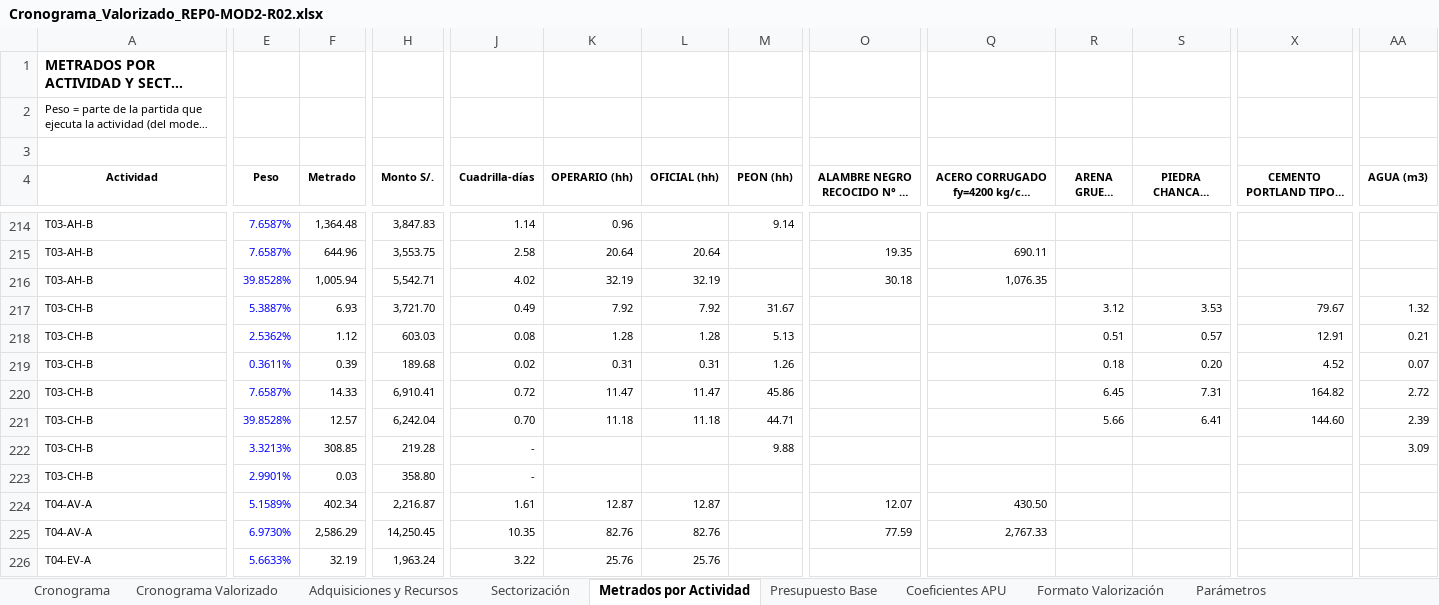
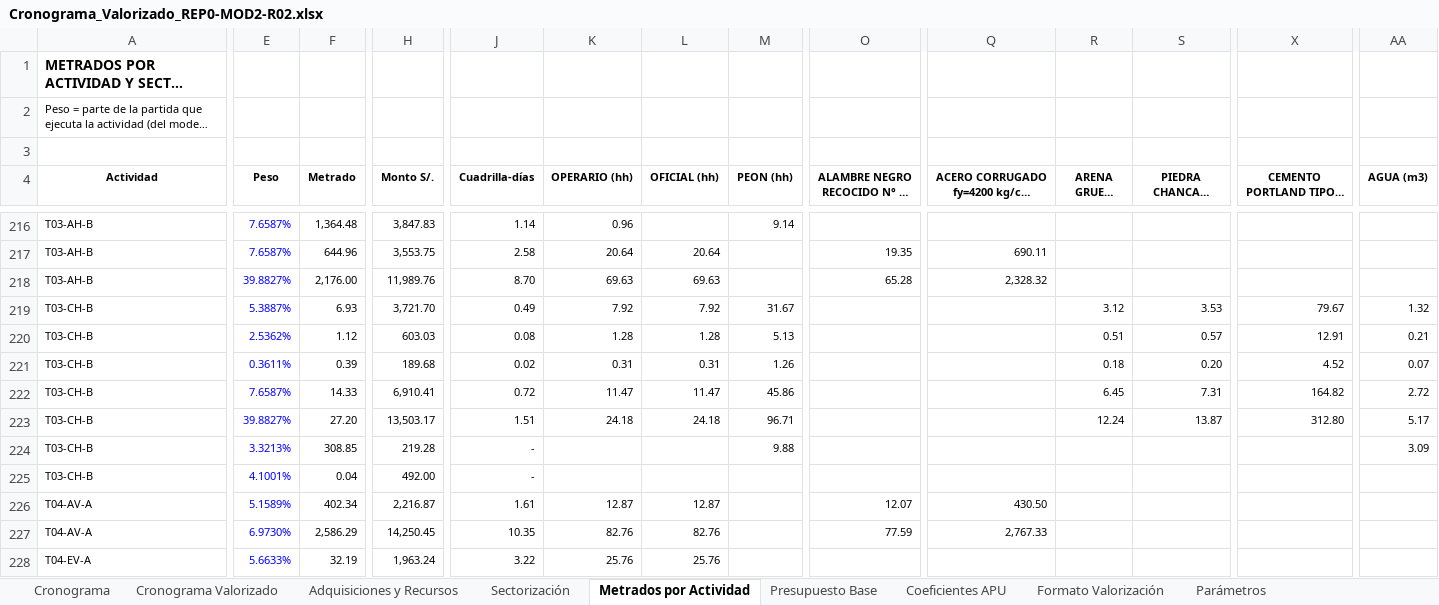
Before and after one commit to Lizzz7/BIM-IA, an Excel workbook: 5_Documentacion/Cronograma_Valorizado_REP0-MOD2-R02.xlsx, sheet Metrados por Actividad, drawn as a sheet; only a part is shown, gaps mark what is left out; long unchanged cells end in …; values as stored, in another font and other column widths than the file's, no borders; addresses are those after the commit; the diff covers the shown part only; the diff names each change by its address in the sheet, - before the commit and + after, or states it on an @@ line.

```diff
--- a/5_Documentacion/Cronograma_Valorizado_REP0-MOD2-R02.xlsx (sheet Metrados por Actividad)
+++ b/5_Documentacion/Cronograma_Valorizado_REP0-MOD2-R02.xlsx (sheet Metrados por Actividad)
-E218 (Peso): 39.8528%
+E218 (Peso): 39.8827%
-F218 (Metrado): 1,005.94
+F218 (Metrado): 2,176.00
-H218 (Monto S/.): 5,542.71
+H218 (Monto S/.): 11,989.76
-J218 (Cuadrilla-días): 4.02
+J218 (Cuadrilla-días): 8.70
-K218 (OPERARIO (hh)): 32.19
+K218 (OPERARIO (hh)): 69.63
-L218 (OFICIAL (hh)): 32.19
+L218 (OFICIAL (hh)): 69.63
-O218: 30.18
+O218: 65.28
-Q218: 1,076.35
+Q218: 2,328.32
-E223 (Peso): 39.8528%
+E223 (Peso): 39.8827%
-F223 (Metrado): 12.57
+F223 (Metrado): 27.20
-H223 (Monto S/.): 6,242.04
+H223 (Monto S/.): 13,503.17
-J223 (Cuadrilla-días): 0.70
+J223 (Cuadrilla-días): 1.51
-K223 (OPERARIO (hh)): 11.18
+K223 (OPERARIO (hh)): 24.18
-L223 (OFICIAL (hh)): 11.18
+L223 (OFICIAL (hh)): 24.18
-M223 (PEON (hh)): 44.71
+M223 (PEON (hh)): 96.71
-R223 (ARENA GRUESA (m3)): 5.66
+R223 (ARENA GRUESA (m3)): 12.24
-S223 (PIEDRA CHANCADA 1/2" (m3)): 6.41
+S223 (PIEDRA CHANCADA 1/2" (m3)): 13.87
-X223: 144.60
+X223: 312.80
-AA223 (AGUA (m3)): 2.39
+AA223 (AGUA (m3)): 5.17
-E225 (Peso): 2.9901%
+E225 (Peso): 4.1001%
-F225 (Metrado): 0.03
+F225 (Metrado): 0.04
-H225 (Monto S/.): 358.80
+H225 (Monto S/.): 492.00
```
Also changed, not shown: 2 added rows and 208 edited cells elsewhere in this sheet, sheet Cronograma Valorizado, sheet Cronograma, sheet Adquisiciones y Recursos, sheet Formato Valorización, sheet Presupuesto Base, sheet Sectorización, formulas that keep their value, charts or pictures, 12 other files.
